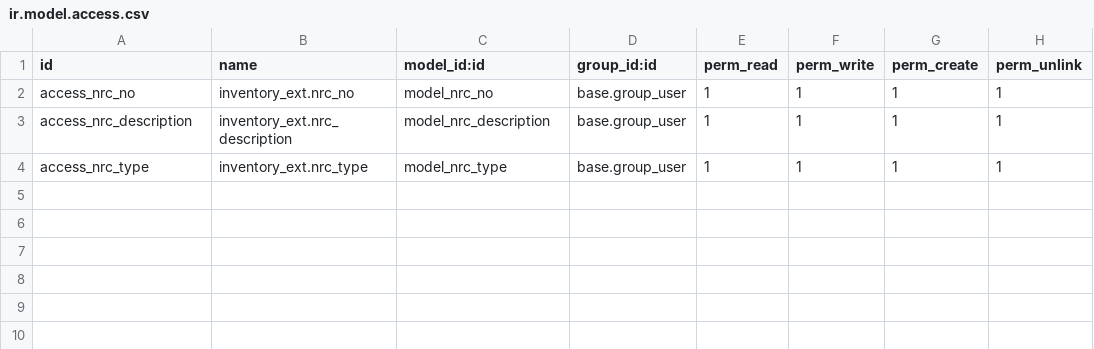
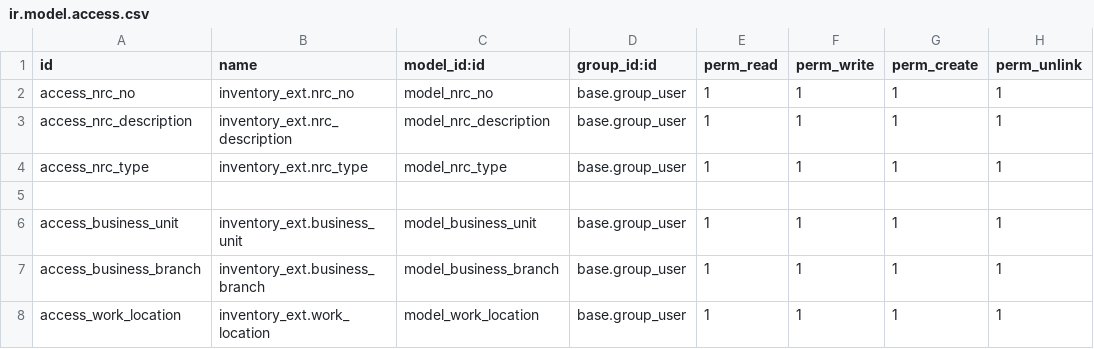
Before and after one commit to odooerpumg/herbal, a CSV file: addons/inventory_ext/security/ir.model.access.csv, drawn as a sheet; the diff names each change by its address in the sheet, - before the commit and + after, or states it on an @@ line.

Commit message:
Add BU,BR,Location models and views

```diff
--- a/addons/inventory_ext/security/ir.model.access.csv
+++ b/addons/inventory_ext/security/ir.model.access.csv
+row 5: (empty)
+row 6: access_business_unit | inventory_ext.business_unit | model_business_unit | base.group_user | 1 | 1 | 1 | 1
+row 7: access_business_branch | inventory_ext.business_branch | model_business_branch | base.group_user | 1 | 1 | 1 | 1
+row 8: access_work_location | inventory_ext.work_location | model_work_location | base.group_user | 1 | 1 | 1 | 1
```
Also changed, not shown: 7 other files.
